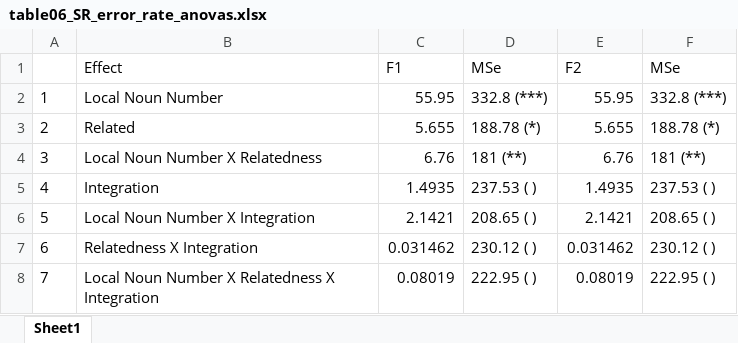
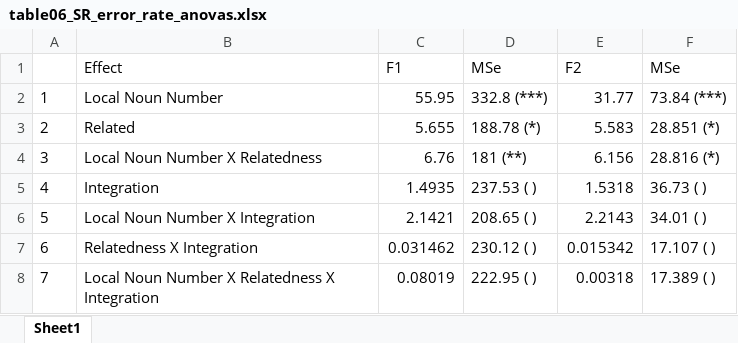
Before and after one commit to darrellpenta/Semrel_manuscript, an Excel workbook: Tables_Figures/output/table06_SR_error_rate_anovas.xlsx, sheet Sheet1, drawn as a sheet; values as stored, in another font and other column widths than the file's, no borders; the diff names each change by its address in the sheet, - before the commit and + after, or states it on an @@ line.

```diff
--- a/Tables_Figures/output/table06_SR_error_rate_anovas.xlsx (sheet Sheet1)
+++ b/Tables_Figures/output/table06_SR_error_rate_anovas.xlsx (sheet Sheet1)
-E2 (F2): 55.95
+E2 (F2): 31.77
-F2 (MSe): 332.8 (***)
+F2 (MSe): 73.84 (***)
-E3 (F2): 5.655
+E3 (F2): 5.583
-F3 (MSe): 188.78 (*)
+F3 (MSe): 28.851 (*)
-E4 (F2): 6.76
+E4 (F2): 6.156
-F4 (MSe): 181 (**)
+F4 (MSe): 28.816 (*)
-E5 (F2): 1.4935
+E5 (F2): 1.5318
-F5 (MSe): 237.53 ( )
+F5 (MSe): 36.73 ( )
-E6 (F2): 2.1421
+E6 (F2): 2.2143
-F6 (MSe): 208.65 ( )
+F6 (MSe): 34.01 ( )
-E7 (F2): 0.031462
+E7 (F2): 0.015342
-F7 (MSe): 230.12 ( )
+F7 (MSe): 17.107 ( )
-E8 (F2): 0.08019
+E8 (F2): 0.00318
-F8 (MSe): 222.95 ( )
+F8 (MSe): 17.389 ( )
```
Also changed, not shown: Tables_Figures/output/table08_PROP_example_stimulus.xlsx, Tables_Figures/output/table09_CAT_relatedness_ratings.xlsx, 36 other files.
